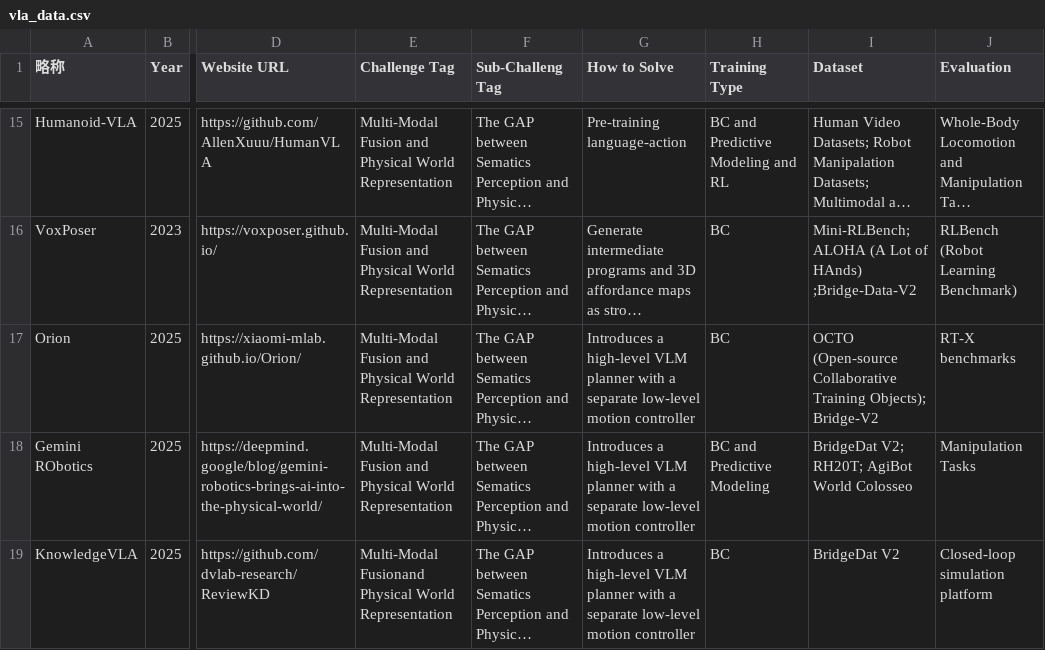
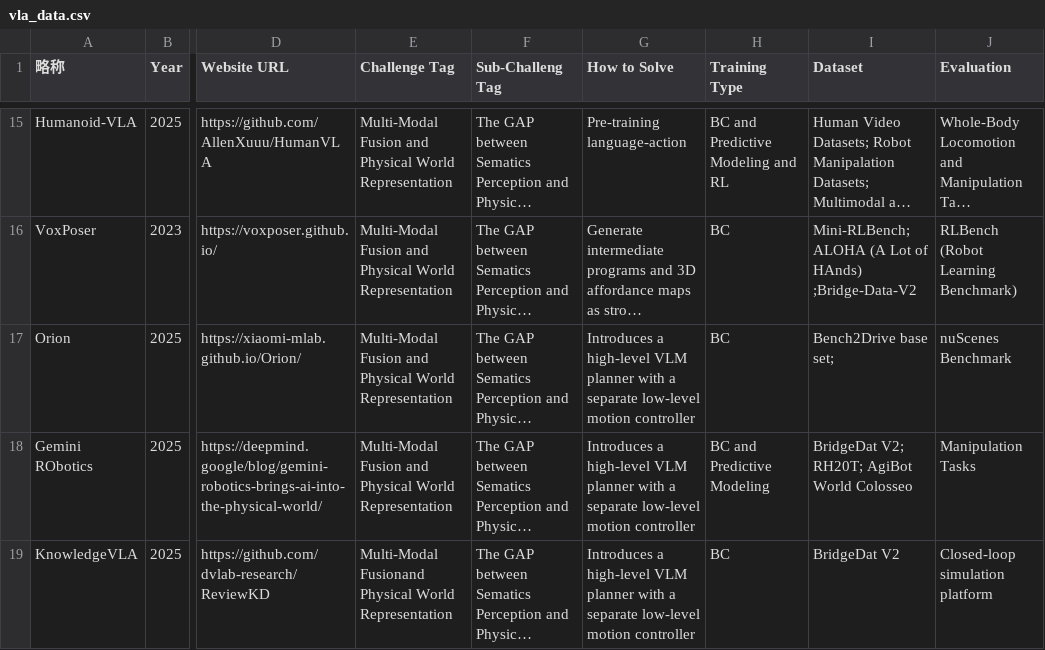
Before and after one commit to SuyuZ1/Survery, a CSV file: data/vla_data.csv, drawn as a sheet; only a part is shown, gaps mark what is left out; long unchanged cells end in …; the diff names each change by its address in the sheet, - before the commit and + after, or states it on an @@ line.

Commit message:
feat: 更新VLA数据文件

```diff
--- a/data/vla_data.csv
+++ b/data/vla_data.csv
-I17 (Dataset): OCTO (Open-source Collaborative Training Objects); Bridge-V2
+I17 (Dataset): Bench2Drive base set;
-J17 (Evaluation): RT-X benchmarks
+J17 (Evaluation): nuScenes Benchmark
```
